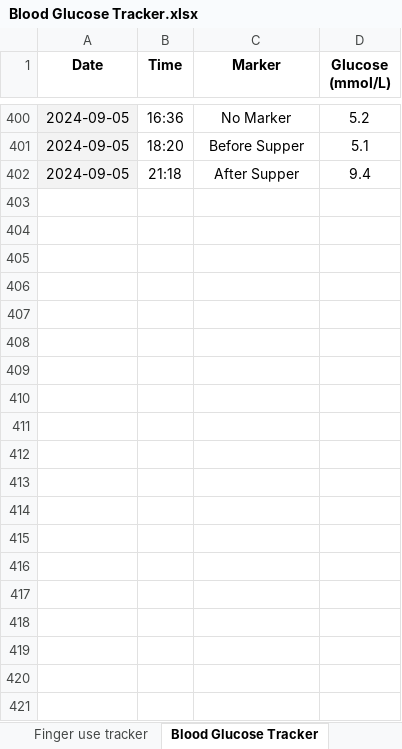
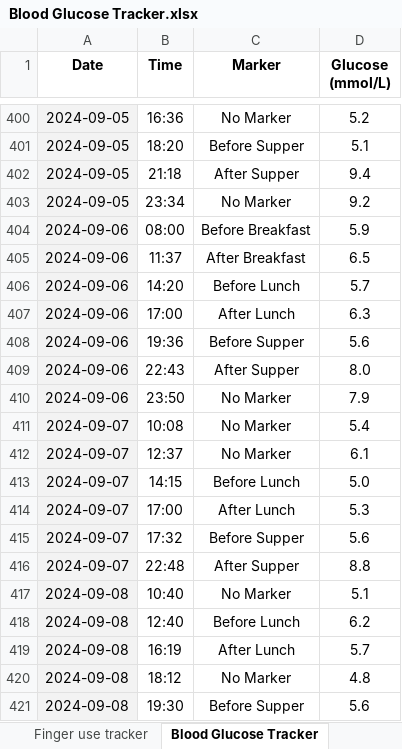
Before and after one commit to iacisme/blood-glucose-manager, an Excel workbook: 00_Data/00_Datasets/Blood Glucose Tracker.xlsx, sheet Blood Glucose Tracker, drawn as a sheet; only a part is shown, gaps mark what is left out; values as stored, in another font and other column widths than the file's, no borders; charts and pictures and table styles not drawn; the diff covers the shown part only; the diff names each change by its address in the sheet, - before the commit and + after, or states it on an @@ line.

```diff
--- a/00_Data/00_Datasets/Blood Glucose Tracker.xlsx (sheet Blood Glucose Tracker)
+++ b/00_Data/00_Datasets/Blood Glucose Tracker.xlsx (sheet Blood Glucose Tracker)
+row 403: 2024-09-05 | 23:34 | No Marker | 9.2
+row 404: 2024-09-06 | 08:00 | Before Breakfast | 5.9
+row 405: 2024-09-06 | 11:37 | After Breakfast | 6.5
+row 406: 2024-09-06 | 14:20 | Before Lunch | 5.7
+row 407: 2024-09-06 | 17:00 | After Lunch | 6.3
+row 408: 2024-09-06 | 19:36 | Before Supper | 5.6
+row 409: 2024-09-06 | 22:43 | After Supper | 8.0
+row 410: 2024-09-06 | 23:50 | No Marker | 7.9
+row 411: 2024-09-07 | 10:08 | No Marker | 5.4
+row 412: 2024-09-07 | 12:37 | No Marker | 6.1
+row 413: 2024-09-07 | 14:15 | Before Lunch | 5.0
+row 414: 2024-09-07 | 17:00 | After Lunch | 5.3
+row 415: 2024-09-07 | 17:32 | Before Supper | 5.6
+row 416: 2024-09-07 | 22:48 | After Supper | 8.8
+row 417: 2024-09-08 | 10:40 | No Marker | 5.1
+row 418: 2024-09-08 | 12:40 | Before Lunch | 6.2
+row 419: 2024-09-08 | 16:19 | After Lunch | 5.7
+row 420: 2024-09-08 | 18:12 | No Marker | 4.8
+row 421: 2024-09-08 | 19:30 | Before Supper | 5.6
```
Also changed, not shown: 91 added rows elsewhere in this sheet, sheet Meal Tracker, sheet Finger use tracker, sheet Insulin Injection Site, sheet Blood Pressure, charts or pictures, 4 other files.
